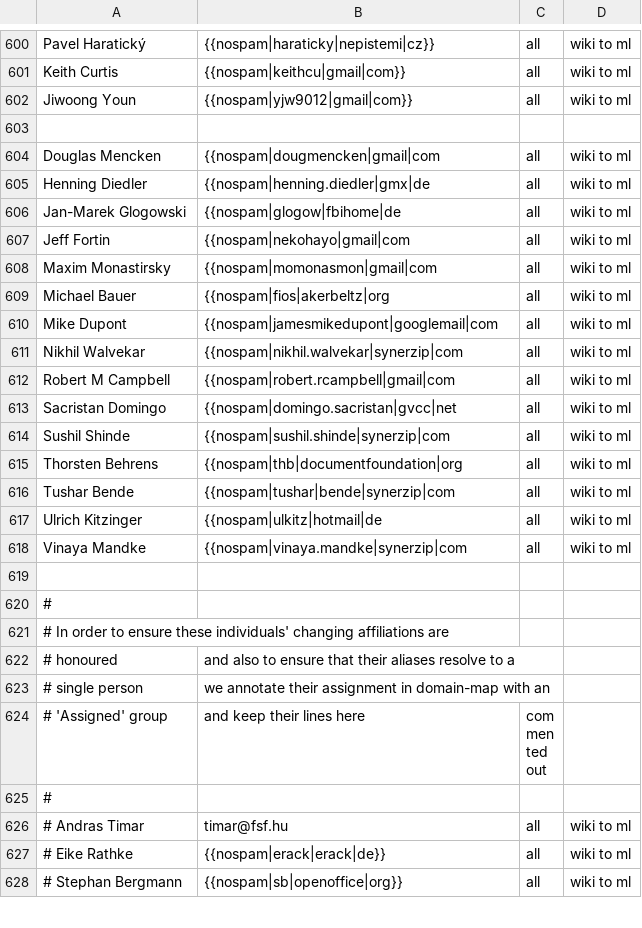
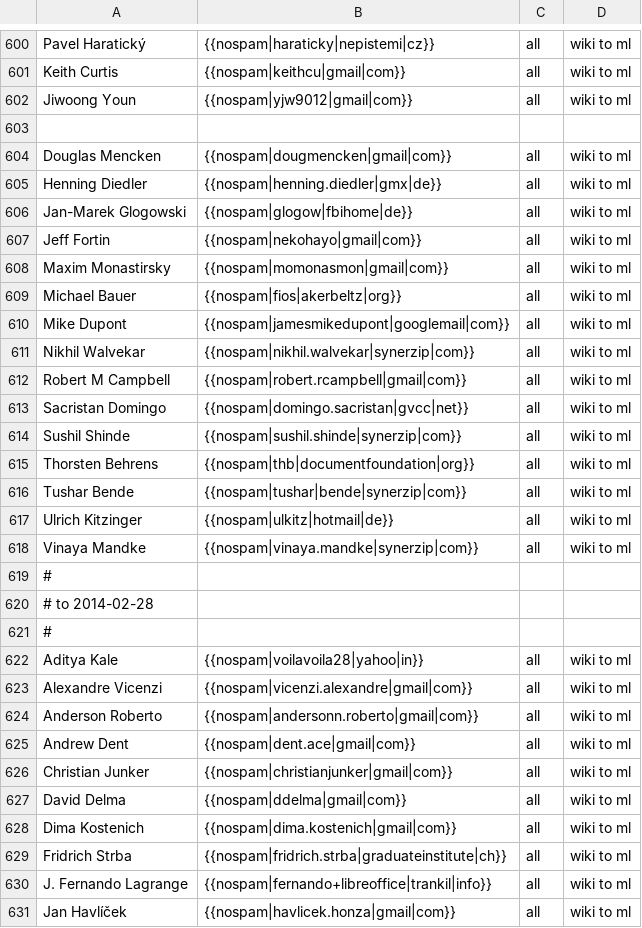
Before and after one commit to freedesktop/libreoffice-gitdm-config, a CSV file: wiki-license.csv, drawn as a sheet; only a part is shown, gaps mark what is left out; the shorter side is filled out with more unchanged rows; the diff covers the shown part only.

Commit message:
wiki/ml additions
and fix entries from last commit

```diff
--- a/wiki-license.csv
+++ b/wiki-license.csv
@@ -603,16 +603,29 @@ Jiwoong Youn,{{nospam|yjw9012|gmail|com}},all,wiki to ml
 
-Douglas Mencken,{{nospam|dougmencken|gmail|com,all,wiki to ml
-Henning Diedler,{{nospam|henning.diedler|gmx|de,all,wiki to ml
-Jan-Marek Glogowski,{{nospam|glogow|fbihome|de,all,wiki to ml
-Jeff Fortin,{{nospam|nekohayo|gmail|com,all,wiki to ml
-Maxim Monastirsky,{{nospam|momonasmon|gmail|com,all,wiki to ml
-Michael Bauer,{{nospam|fios|akerbeltz|org,all,wiki to ml
-Mike Dupont,{{nospam|jamesmikedupont|googlemail|com,all,wiki to ml
-Nikhil Walvekar,{{nospam|nikhil.walvekar|synerzip|com,all,wiki to ml
-Robert M Campbell,{{nospam|robert.rcampbell|gmail|com,all,wiki to ml
-Sacristan Domingo,{{nospam|domingo.sacristan|gvcc|net,all,wiki to ml
-Sushil Shinde,{{nospam|sushil.shinde|synerzip|com,all,wiki to ml
-Thorsten Behrens,{{nospam|thb|documentfoundation|org,all,wiki to ml
-Tushar Bende,{{nospam|tushar|bende|synerzip|com,all,wiki to ml
-Ulrich Kitzinger,{{nospam|ulkitz|hotmail|de,all,wiki to ml
-Vinaya Mandke,{{nospam|vinaya.mandke|synerzip|com,all,wiki to ml
+Douglas Mencken,{{nospam|dougmencken|gmail|com}},all,wiki to ml
+Henning Diedler,{{nospam|henning.diedler|gmx|de}},all,wiki to ml
+Jan-Marek Glogowski,{{nospam|glogow|fbihome|de}},all,wiki to ml
+Jeff Fortin,{{nospam|nekohayo|gmail|com}},all,wiki to ml
+Maxim Monastirsky,{{nospam|momonasmon|gmail|com}},all,wiki to ml
+Michael Bauer,{{nospam|fios|akerbeltz|org}},all,wiki to ml
+Mike Dupont,{{nospam|jamesmikedupont|googlemail|com}},all,wiki to ml
+Nikhil Walvekar,{{nospam|nikhil.walvekar|synerzip|com}},all,wiki to ml
+Robert M Campbell,{{nospam|robert.rcampbell|gmail|com}},all,wiki to ml
+Sacristan Domingo,{{nospam|domingo.sacristan|gvcc|net}},all,wiki to ml
+Sushil Shinde,{{nospam|sushil.shinde|synerzip|com}},all,wiki to ml
+Thorsten Behrens,{{nospam|thb|documentfoundation|org}},all,wiki to ml
+Tushar Bende,{{nospam|tushar|bende|synerzip|com}},all,wiki to ml
+Ulrich Kitzinger,{{nospam|ulkitz|hotmail|de}},all,wiki to ml
+Vinaya Mandke,{{nospam|vinaya.mandke|synerzip|com}},all,wiki to ml
+#
+# to 2014-02-28
+#
+Aditya Kale,{{nospam|voilavoila28|yahoo|in}},all,wiki to ml
+Alexandre Vicenzi,{{nospam|vicenzi.alexandre|gmail|com}},all,wiki to ml
+Anderson Roberto,{{nospam|andersonn.roberto|gmail|com}},all,wiki to ml
+Andrew Dent,{{nospam|dent.ace|gmail|com}},all,wiki to ml
+Christian Junker,{{nospam|christianjunker|gmail|com}},all,wiki to ml
+David Delma,{{nospam|ddelma|gmail|com}},all,wiki to ml
+Dima Kostenich,{{nospam|dima.kostenich|gmail|com}},all,wiki to ml
+Fridrich Strba,{{nospam|fridrich.strba|graduateinstitute|ch}},all,wiki to ml
+J. Fernando Lagrange,{{nospam|fernando+libreoffice|trankil|info}},all,wiki to ml
+Jan Havlíček,{{nospam|havlicek.honza|gmail|com}},all,wiki to ml
```
Also changed, not shown: 10 added rows elsewhere in this file, 1 other file.
